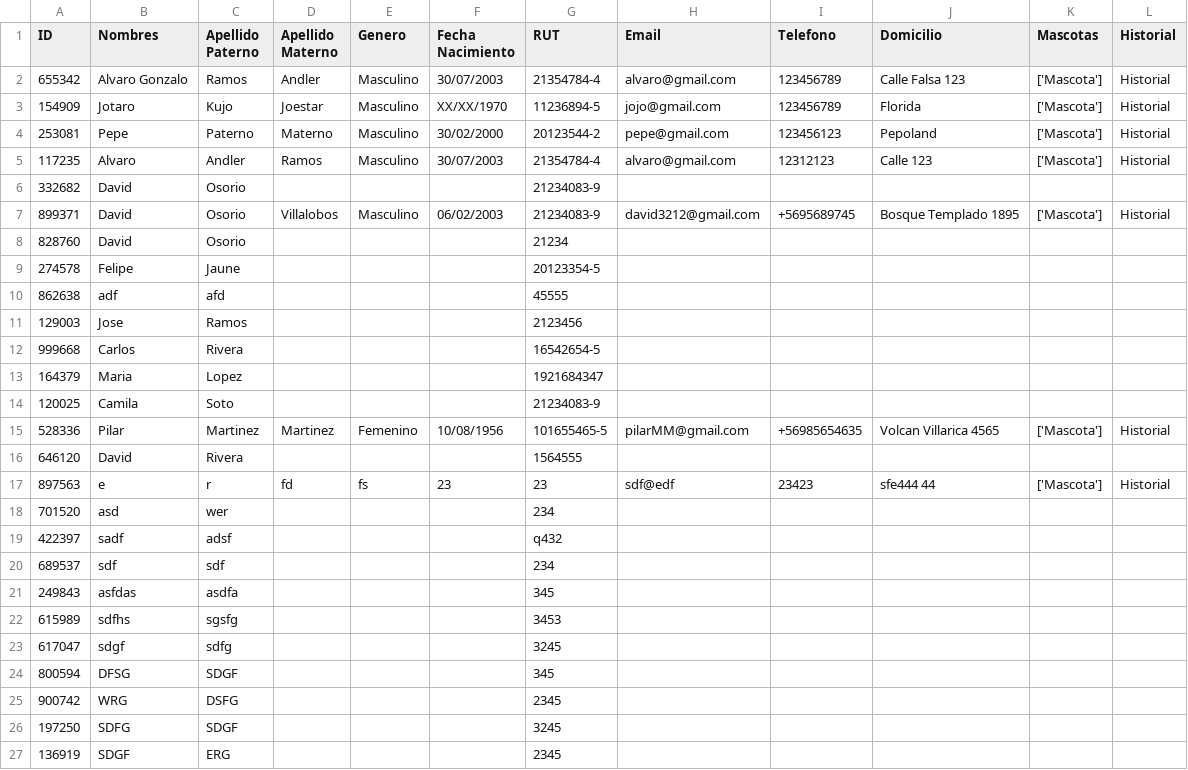
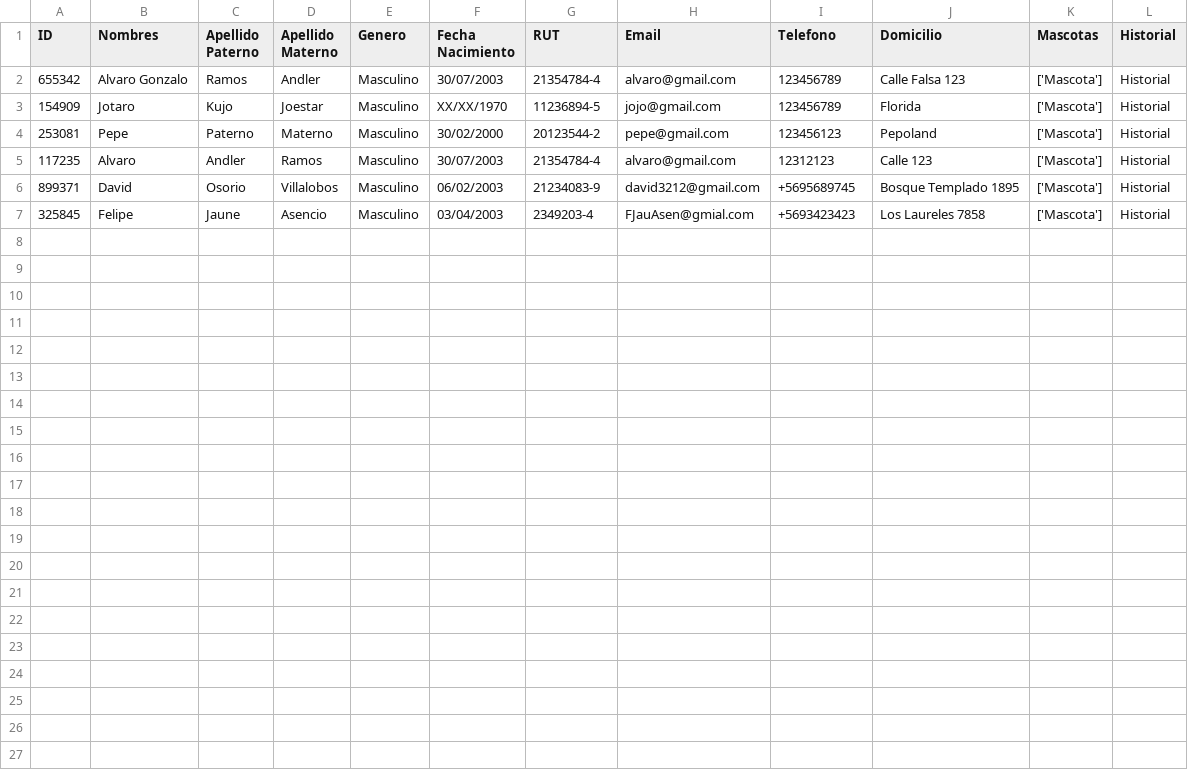
Before and after one commit to IRkwu/TPAP-Tienda, a CSV file: Archivos de Datos/ListaClientes.csv, drawn as a sheet.

```diff
--- a/Archivos de Datos/ListaClientes.csv
+++ b/Archivos de Datos/ListaClientes.csv
@@ -5,23 +5,3 @@ ID,Nombres,Apellido Paterno,Apellido Materno,Genero,Fecha Nacimiento,RUT,Email,T
 117235,Alvaro,Andler,Ramos,Masculino,30/07/2003,21354784-4,alvaro@gmail.com,12312123,Calle 123,['Mascota'],Historial
-332682,David ,Osorio,,,,21234083-9,,,,,
 899371,David,Osorio,Villalobos,Masculino,06/02/2003,21234083-9,david3212@gmail.com,+5695689745,Bosque Templado 1895,['Mascota'],Historial
-828760,David,Osorio,,,,21234,,,,,
-274578,Felipe,Jaune,,,,20123354-5,,,,,
-862638,adf,afd,,,,45555,,,,,
-129003,Jose,Ramos,,,,2123456,,,,,
-999668,Carlos,Rivera,,,,16542654-5,,,,,
-164379,Maria,Lopez,,,,1921684347,,,,,
-120025,Camila,Soto,,,,21234083-9,,,,,
-528336,Pilar,Martinez,Martinez,Femenino,10/08/1956,101655465-5,pilarMM@gmail.com,+56985654635,Volcan Villarica 4565,['Mascota'],Historial
-646120,David,Rivera,,,,1564555,,,,,
-897563,e,r,fd,fs,23,23,sdf@edf,23423,sfe444 44,['Mascota'],Historial
-701520,asd,wer,,,,234,,,,,
-422397,sadf,adsf,,,,q432,,,,,
-689537,sdf,sdf,,,,234,,,,,
-249843,asfdas,asdfa,,,,345,,,,,
-615989,sdfhs,sgsfg,,,,3453,,,,,
-617047,sdgf,sdfg,,,,3245,,,,,
-800594,DFSG,SDGF,,,,345,,,,,
-900742,WRG,DSFG,,,,2345,,,,,
-197250,SDFG,SDGF,,,,3245,,,,,
-136919,SDGF,ERG,,,,2345,,,,,
+325845,Felipe ,Jaune,Asencio,Masculino,03/04/2003,2349203-4,FJauAsen@gmial.com,+5693423423,Los Laureles 7858,['Mascota'],Historial
```
Also changed, not shown: Archivos de Datos/HistorialBoletas.csv, Archivos de Datos/ListaEnvios.csv, 4 other files.
